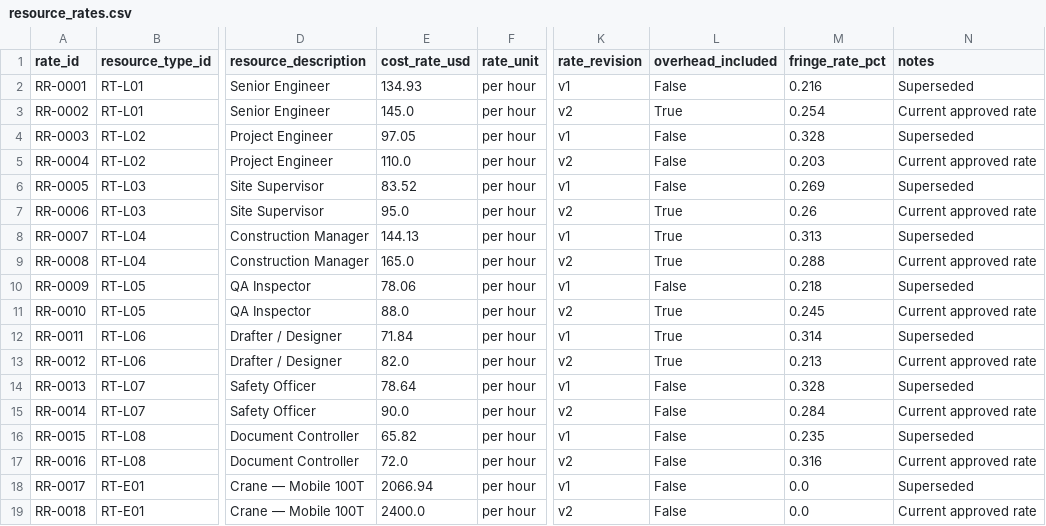
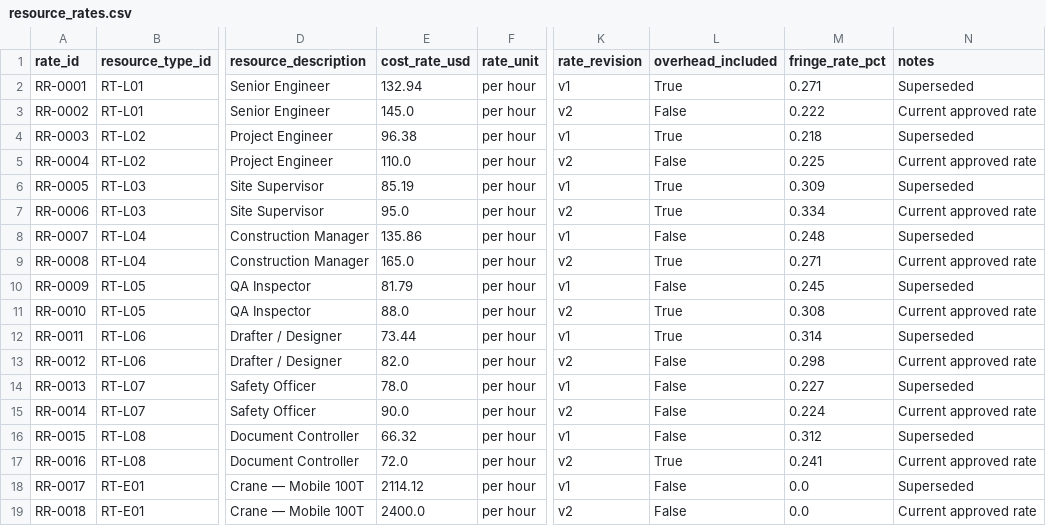
Before and after one commit to brpuneet898/BA_colab_bench_tasks, a CSV file: project-cost-performance-analysis/environment/data/resource_rates.csv, drawn as a sheet; only a part is shown, gaps mark what is left out; the diff covers the shown part only; the diff names each change by its address in the sheet, - before the commit and + after, or states it on an @@ line.

```diff
--- a/project-cost-performance-analysis/environment/data/resource_rates.csv
+++ b/project-cost-performance-analysis/environment/data/resource_rates.csv
-E2 (cost_rate_usd): 134.93
+E2 (cost_rate_usd): 132.94
-L2 (overhead_included): False
+L2 (overhead_included): True
-M2 (fringe_rate_pct): 0.216
+M2 (fringe_rate_pct): 0.271
-L3 (overhead_included): True
+L3 (overhead_included): False
-M3 (fringe_rate_pct): 0.254
+M3 (fringe_rate_pct): 0.222
-E4 (cost_rate_usd): 97.05
+E4 (cost_rate_usd): 96.38
-L4 (overhead_included): False
+L4 (overhead_included): True
-M4 (fringe_rate_pct): 0.328
+M4 (fringe_rate_pct): 0.218
-M5 (fringe_rate_pct): 0.203
+M5 (fringe_rate_pct): 0.225
-E6 (cost_rate_usd): 83.52
+E6 (cost_rate_usd): 85.19
-L6 (overhead_included): False
+L6 (overhead_included): True
-M6 (fringe_rate_pct): 0.269
+M6 (fringe_rate_pct): 0.309
-M7 (fringe_rate_pct): 0.26
+M7 (fringe_rate_pct): 0.334
-E8 (cost_rate_usd): 144.13
+E8 (cost_rate_usd): 135.86
-L8 (overhead_included): True
+L8 (overhead_included): False
-M8 (fringe_rate_pct): 0.313
+M8 (fringe_rate_pct): 0.248
-M9 (fringe_rate_pct): 0.288
+M9 (fringe_rate_pct): 0.271
-E10 (cost_rate_usd): 78.06
+E10 (cost_rate_usd): 81.79
-M10 (fringe_rate_pct): 0.218
+M10 (fringe_rate_pct): 0.245
-M11 (fringe_rate_pct): 0.245
+M11 (fringe_rate_pct): 0.308
-E12 (cost_rate_usd): 71.84
+E12 (cost_rate_usd): 73.44
-L13 (overhead_included): True
+L13 (overhead_included): False
-M13 (fringe_rate_pct): 0.213
+M13 (fringe_rate_pct): 0.298
-E14 (cost_rate_usd): 78.64
+E14 (cost_rate_usd): 78.0
-M14 (fringe_rate_pct): 0.328
+M14 (fringe_rate_pct): 0.227
-M15 (fringe_rate_pct): 0.284
+M15 (fringe_rate_pct): 0.224
-E16 (cost_rate_usd): 65.82
+E16 (cost_rate_usd): 66.32
-M16 (fringe_rate_pct): 0.235
+M16 (fringe_rate_pct): 0.312
-L17 (overhead_included): False
+L17 (overhead_included): True
-M17 (fringe_rate_pct): 0.316
+M17 (fringe_rate_pct): 0.241
-E18 (cost_rate_usd): 2066.94
+E18 (cost_rate_usd): 2114.12
```
Also changed, not shown: 7 edited cells elsewhere in this file, project-cost-performance-analysis/environment/data/baselines.csv, project-cost-performance-analysis/environment/data/change_orders.csv, 8 other files.
